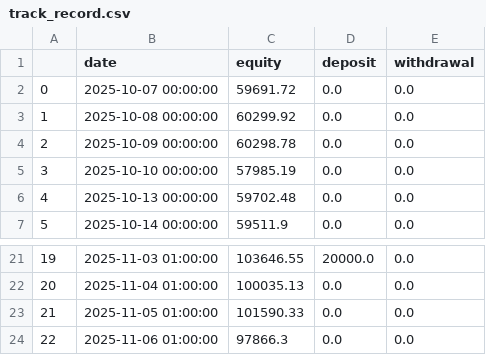
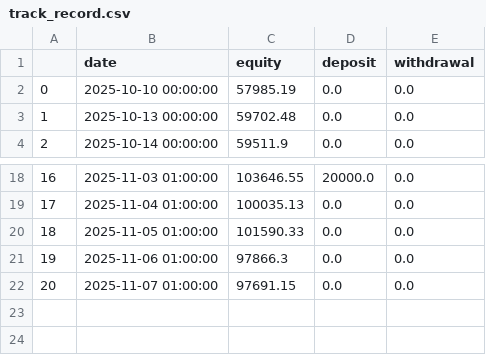
Before and after one commit to Zequn-Li/SisypheanStrategyTrackRecord, a CSV file: track_record.csv, drawn as a sheet; only a part is shown, gaps mark what is left out; removed rows and columns are numbered as before the commit, all else as after; the diff names each change by its address in the sheet, - before the commit and + after, or states it on an @@ line.

```diff
--- a/track_record.csv
+++ b/track_record.csv
-row 2: 0 | 2025-10-07 00:00:00 | 59691.72 | 0.0 | 0.0
-row 3: 1 | 2025-10-08 00:00:00 | 60299.92 | 0.0 | 0.0
-row 4: 2 | 2025-10-09 00:00:00 | 60298.78 | 0.0 | 0.0
@@ column A renumbered between rows 2 and 21 @@
+row 22: 20 | 2025-11-07 01:00:00 | 97691.15 | 0.0 | 0.0
```
